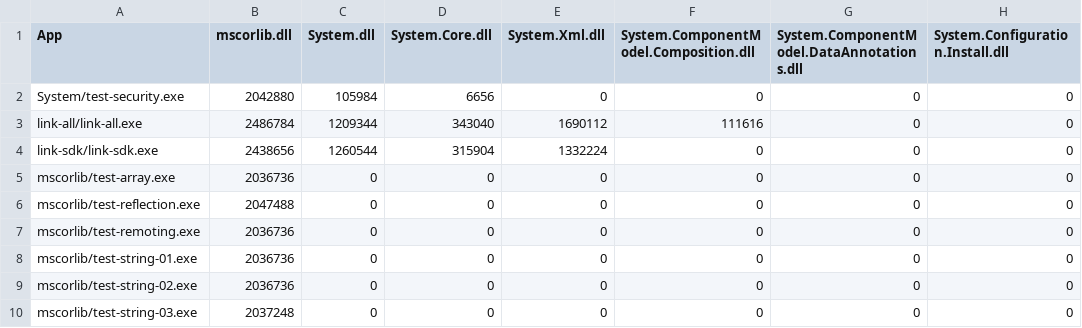
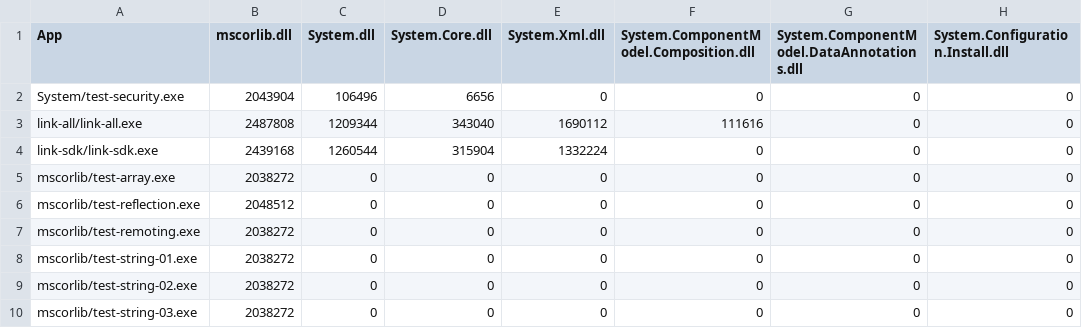
Before and after one commit to mono/mono, a CSV file: mcs/tools/linker/net_4_x-linked-size.csv, drawn as a sheet; only a part is shown; the diff names each change by its address in the sheet, - before the commit and + after, or states it on an @@ line.

```diff
--- a/mcs/tools/linker/net_4_x-linked-size.csv
+++ b/mcs/tools/linker/net_4_x-linked-size.csv
-B2 (mscorlib.dll): 2042880
+B2 (mscorlib.dll): 2043904
-C2 (System.dll): 105984
+C2 (System.dll): 106496
-B3 (mscorlib.dll): 2486784
+B3 (mscorlib.dll): 2487808
-B4 (mscorlib.dll): 2438656
+B4 (mscorlib.dll): 2439168
-B5 (mscorlib.dll): 2036736
+B5 (mscorlib.dll): 2038272
-B6 (mscorlib.dll): 2047488
+B6 (mscorlib.dll): 2048512
-B7:B9 (mscorlib.dll): 2036736
+B7:B9 (mscorlib.dll): 2038272
-B10 (mscorlib.dll): 2037248
+B10 (mscorlib.dll): 2038272
```
Also changed, not shown: mcs/tools/linker/monodroid-linked-size.csv, mcs/tools/linker/monotouch-linked-size.csv.
